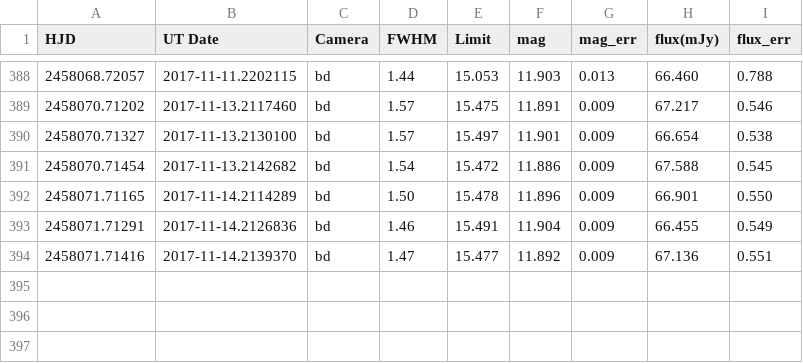
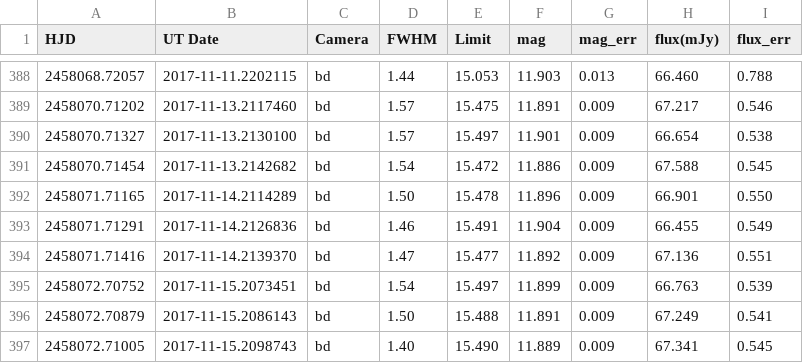
Before and after one commit to pdcarr/Boyajians_R, a CSV file: data/ASASSN_latest.csv, drawn as a sheet; only a part is shown, gaps mark what is left out.

Commit message:
ASAS-SN update 15Nov17

```diff
--- a/data/ASASSN_latest.csv
+++ b/data/ASASSN_latest.csv
@@ -394 +394,4 @@ HJD,UT Date,Camera,FWHM,Limit,mag,mag_err,flux(mJy),flux_err
 2458071.71416,2017-11-14.2139370,bd,1.47,15.477,11.892,0.009,67.136,0.551
+2458072.70752,2017-11-15.2073451,bd,1.54,15.497,11.899,0.009,66.763,0.539
+2458072.70879,2017-11-15.2086143,bd,1.50,15.488,11.891,0.009,67.249,0.541
+2458072.71005,2017-11-15.2098743,bd,1.40,15.490,11.889,0.009,67.341,0.545
```
